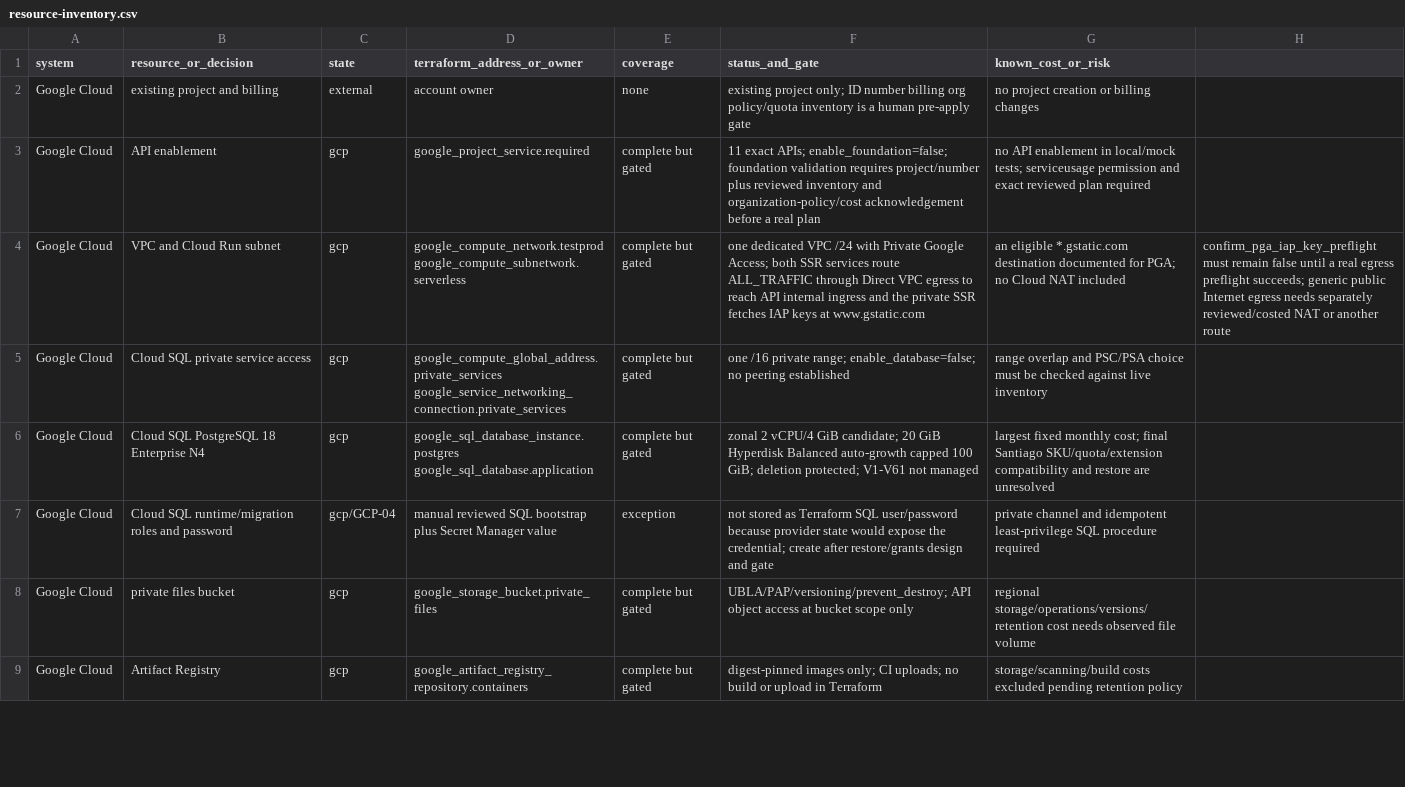
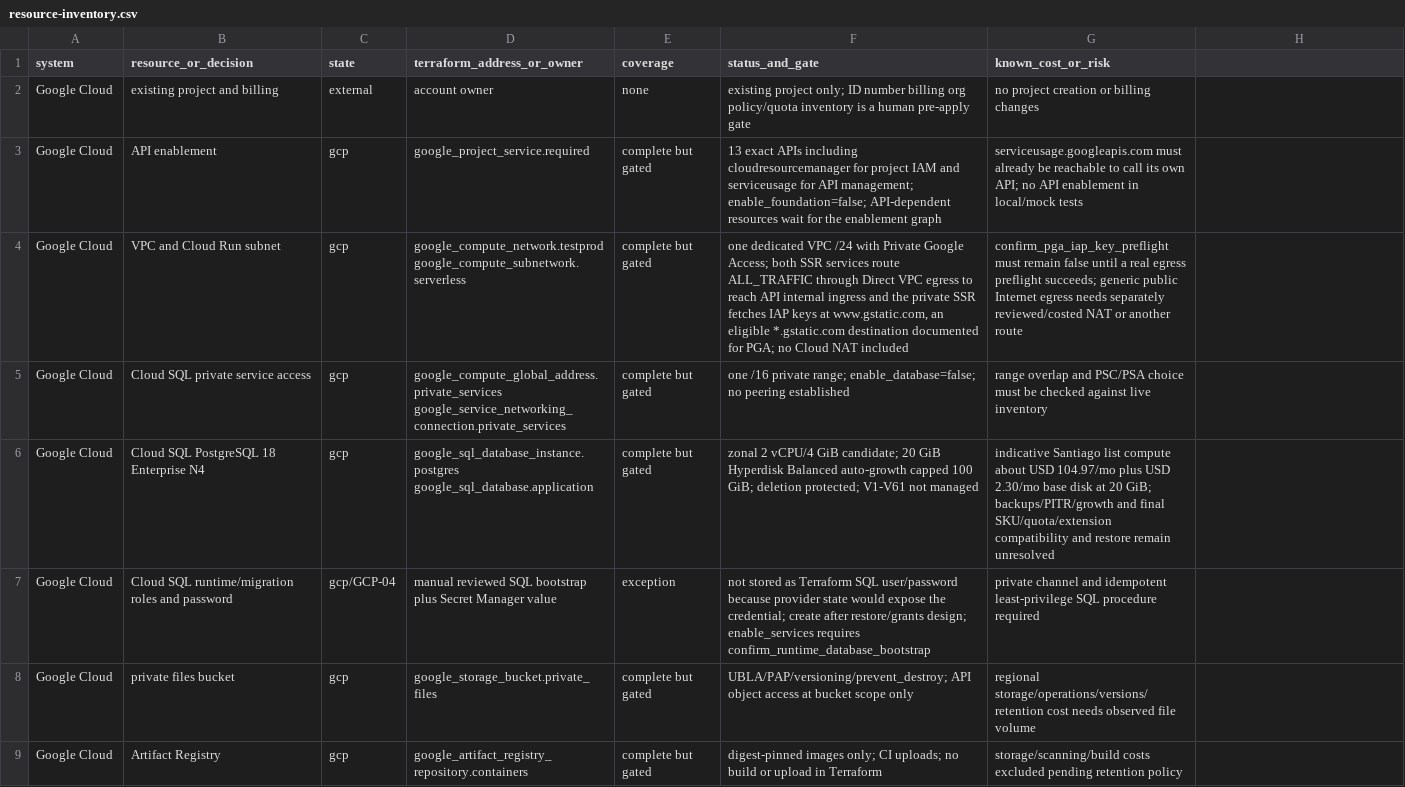
Before and after one commit to HernanEspinozaDev/espaciGo, a CSV file: infra/terraform/resource-inventory.csv, drawn as a sheet; only a part is shown; the diff covers the shown part only.

Commit message:
fix(gcp): order service APIs and runtime grants

```diff
--- a/infra/terraform/resource-inventory.csv
+++ b/infra/terraform/resource-inventory.csv
@@ -2,7 +2,7 @@ system,resource_or_decision,state,terraform_address_or_owner,coverage,status_and
 Google Cloud,existing project and billing,external,account owner,none,existing project only; ID number billing org policy/quota inventory is a human pre-apply gate,no project creation or billing changes
-Google Cloud,API enablement,gcp,google_project_service.required,complete but gated,11 exact APIs; enable_foundation=false; foundation validation requires project/number plus reviewed inventory and organization-policy/cost acknowledgement before a real plan,no API enablement in local/mock tests; serviceusage permission and exact reviewed plan required
-Google Cloud,VPC and Cloud Run subnet,gcp,google_compute_network.testprod google_compute_subnetwork.serverless,complete but gated,one dedicated VPC /24 with Private Google Access; both SSR services route ALL_TRAFFIC through Direct VPC egress to reach API internal ingress and the private SSR fetches IAP keys at www.gstatic.com, an eligible *.gstatic.com destination documented for PGA; no Cloud NAT included,confirm_pga_iap_key_preflight must remain false until a real egress preflight succeeds; generic public Internet egress needs separately reviewed/costed NAT or another route
+Google Cloud,API enablement,gcp,google_project_service.required,complete but gated,13 exact APIs including cloudresourcemanager for project IAM and serviceusage for API management; enable_foundation=false; API-dependent resources wait for the enablement graph,serviceusage.googleapis.com must already be reachable to call its own API; no API enablement in local/mock tests
+Google Cloud,VPC and Cloud Run subnet,gcp,google_compute_network.testprod google_compute_subnetwork.serverless,complete but gated,"one dedicated VPC /24 with Private Google Access; both SSR services route ALL_TRAFFIC through Direct VPC egress to reach API internal ingress and the private SSR fetches IAP keys at www.gstatic.com, an eligible *.gstatic.com destination documented for PGA; no Cloud NAT included",confirm_pga_iap_key_preflight must remain false until a real egress preflight succeeds; generic public Internet egress needs separately reviewed/costed NAT or another route
 Google Cloud,Cloud SQL private service access,gcp,google_compute_global_address.private_services google_service_networking_connection.private_services,complete but gated,one /16 private range; enable_database=false; no peering established,range overlap and PSC/PSA choice must be checked against live inventory
-Google Cloud,Cloud SQL PostgreSQL 18 Enterprise N4,gcp,google_sql_database_instance.postgres google_sql_database.application,complete but gated,zonal 2 vCPU/4 GiB candidate; 20 GiB Hyperdisk Balanced auto-growth capped 100 GiB; deletion protected; V1-V61 not managed,largest fixed monthly cost; final Santiago SKU/quota/extension compatibility and restore are unresolved
-Google Cloud,Cloud SQL runtime/migration roles and password,gcp/GCP-04,manual reviewed SQL bootstrap plus Secret Manager value,exception,not stored as Terraform SQL user/password because provider state would expose the credential; create after restore/grants design and gate,private channel and idempotent least-privilege SQL procedure required
+Google Cloud,Cloud SQL PostgreSQL 18 Enterprise N4,gcp,google_sql_database_instance.postgres google_sql_database.application,complete but gated,zonal 2 vCPU/4 GiB candidate; 20 GiB Hyperdisk Balanced auto-growth capped 100 GiB; deletion protected; V1-V61 not managed,indicative Santiago list compute about USD 104.97/mo plus USD 2.30/mo base disk at 20 GiB; backups/PITR/growth and final SKU/quota/extension compatibility and restore remain unresolved
+Google Cloud,Cloud SQL runtime/migration roles and password,gcp/GCP-04,manual reviewed SQL bootstrap plus Secret Manager value,exception,not stored as Terraform SQL user/password because provider state would expose the credential; create after restore/grants design; enable_services requires confirm_runtime_database_bootstrap,private channel and idempotent least-privilege SQL procedure required
 Google Cloud,private files bucket,gcp,google_storage_bucket.private_files,complete but gated,UBLA/PAP/versioning/prevent_destroy; API object access at bucket scope only,regional storage/operations/versions/retention cost needs observed file volume
```
Also changed, not shown: 7 edited cells elsewhere in this file, 8 other files.
